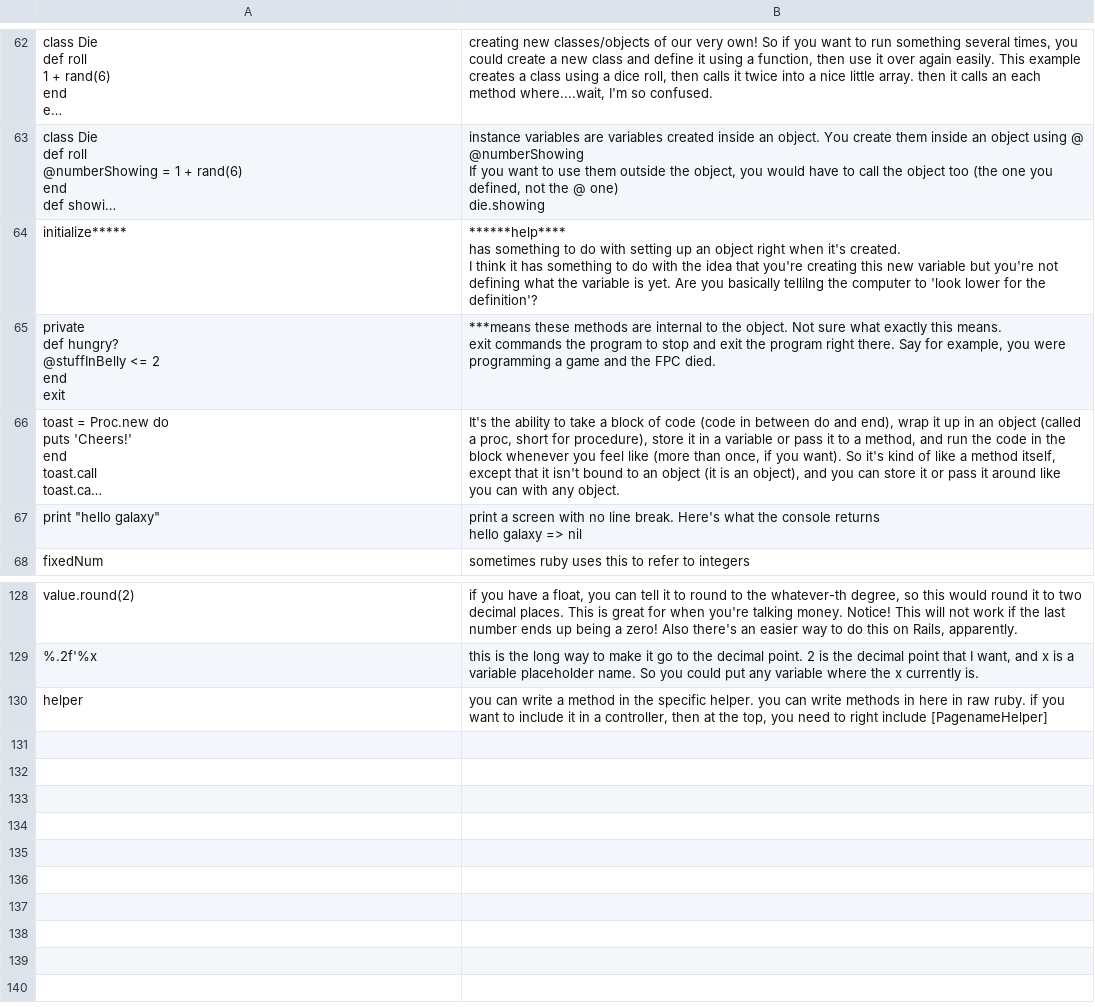
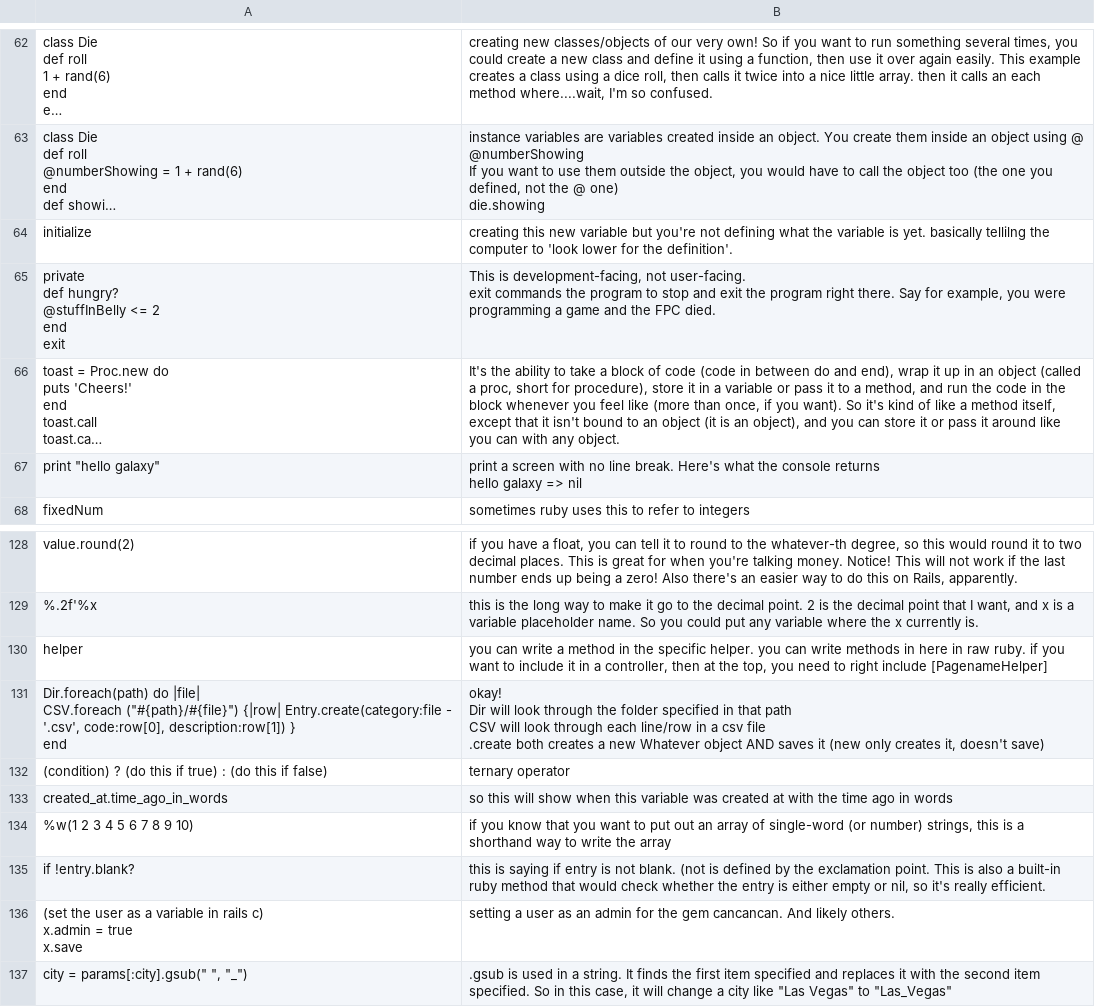
Before and after one commit to jilltank/learning_lexicon, a CSV file: lib/assets/lexicon_db/ruby.csv, drawn as a sheet; only a part is shown, gaps mark what is left out; long unchanged cells end in …; removed rows and columns are numbered as before the commit, all else as after; ↵ is a line break in a cell; the diff names each change by its address in the sheet, - before the commit and + after, or states it on an @@ line.

```diff
--- a/lib/assets/lexicon_db/ruby.csv
+++ b/lib/assets/lexicon_db/ruby.csv
-row 64: initialize***** | ******help**** ↵ has something to do with setting up an object right when it's created. ↵ I think it has something to do with the idea that you're creating this new variable but you're not defining what the variable is yet. Are you basically tellilng the computer to 'look lower for the definition'?
+row 64: initialize | creating this new variable but you're not defining what the variable is yet. basically tellilng the computer to 'look lower for the definition'.
-B65: ***means these methods are internal to the object. Not sure what exactly this means. ↵ exit commands…
+B65: This is development-facing, not user-facing. ↵ exit commands…
+row 131: Dir.foreach(path) do |file| ↵ CSV.foreach ("#{path}/#{file}") {|row| Entry.create(category:file - '.csv', code:row[0], description:row[1]) } ↵ end | okay! ↵ Dir will look through the folder specified in that path ↵ CSV will look through each line/row in a csv file ↵ .create both creates a new Whatever object AND saves it (new only creates it, doesn't save)
+row 132: (condition) ? (do this if true) : (do this if false) | ternary operator
+row 133: created_at.time_ago_in_words | so this will show when this variable was created at with the time ago in words
+row 134: %w(1 2 3 4 5 6 7 8 9 10) | if you know that you want to put out an array of single-word (or number) strings, this is a shorthand way to write the array
+row 135: if !entry.blank? | this is saying if entry is not blank. (not is defined by the exclamation point. This is also a built-in ruby method that would check whether the entry is either empty or nil, so it's really efficient.
+row 136: (set the user as a variable in rails c) ↵ x.admin = true ↵ x.save | setting a user as an admin for the gem cancancan. And likely others.
+row 137: city = params[:city].gsub(" ", "_") | .gsub is used in a string. It finds the first item specified and replaces it with the second item specified. So in this case, it will change a city like "Las Vegas" to "Las_Vegas"
```
Also changed, not shown: lib/assets/lexicon_db/bootstrap.csv, lib/assets/lexicon_db/css.csv, 29 other files.
